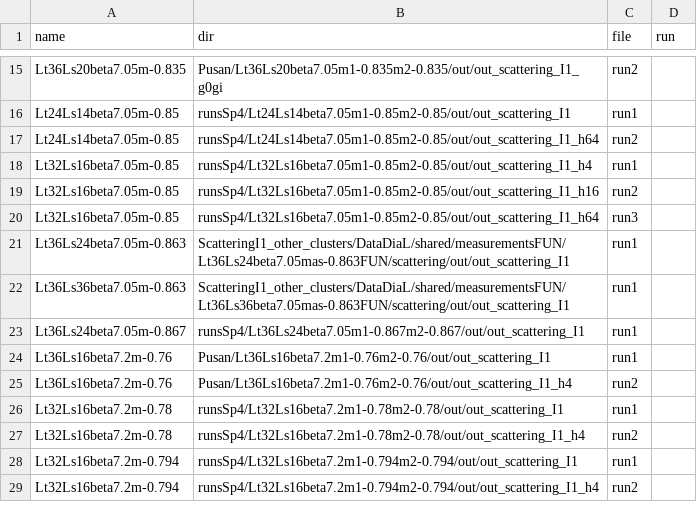
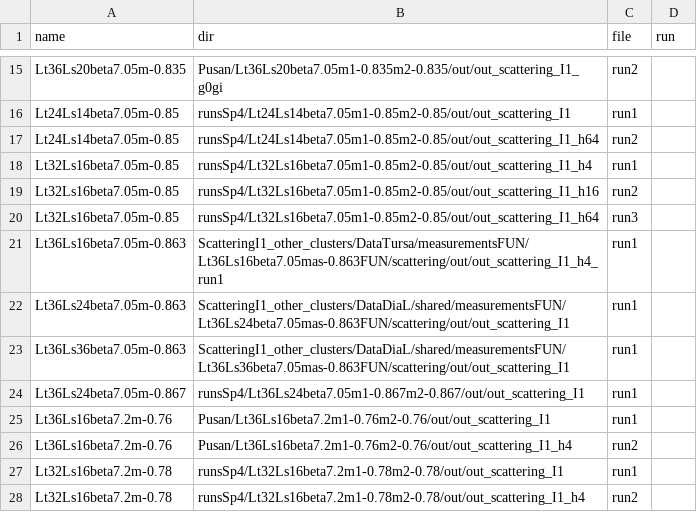
Before and after one commit to telos-collaboration/fundamental_Wilson_fermion_analysis_2026, a CSV file: input/input_files.csv, drawn as a sheet; only a part is shown, gaps mark what is left out; the shorter side is filled out with more unchanged rows; the diff names each change by its address in the sheet, - before the commit and + after, or states it on an @@ line.

Commit message:
add another measurement

```diff
--- a/input/input_files.csv
+++ b/input/input_files.csv
+row 21: Lt36Ls16beta7.05m-0.863 | ScatteringI1_other_clusters/DataTursa/measurementsFUN/Lt36Ls16beta7.05mas-0.863FUN/scattering/out/out_scattering_I1_h4_run1 | run1
```
